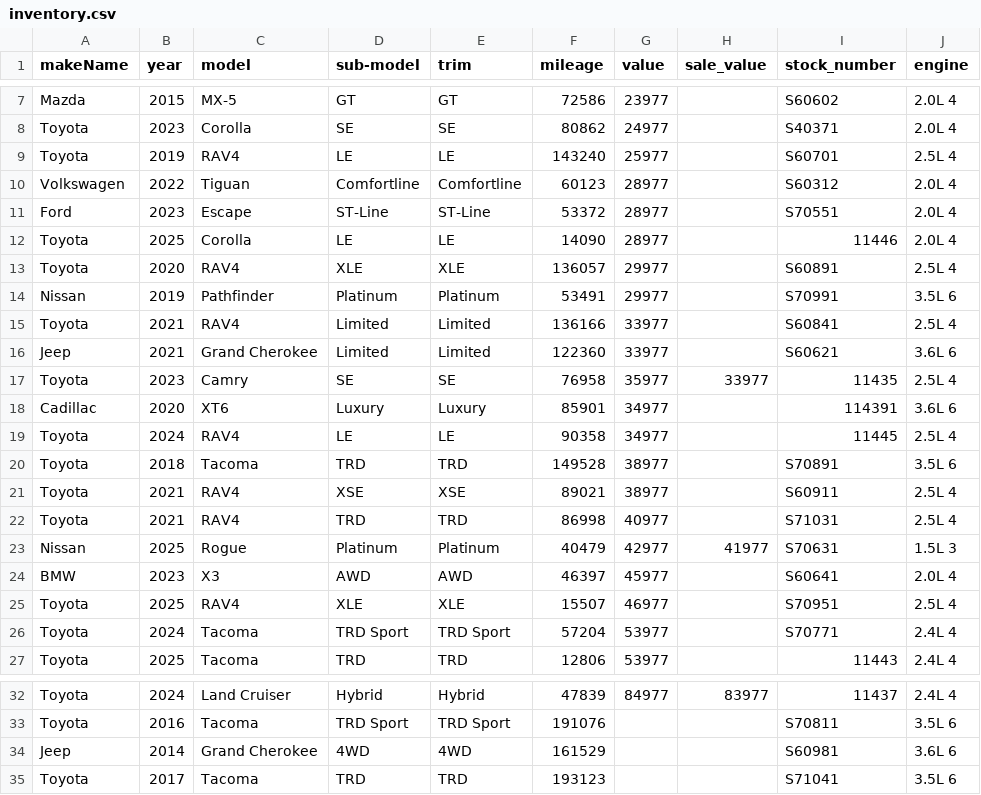
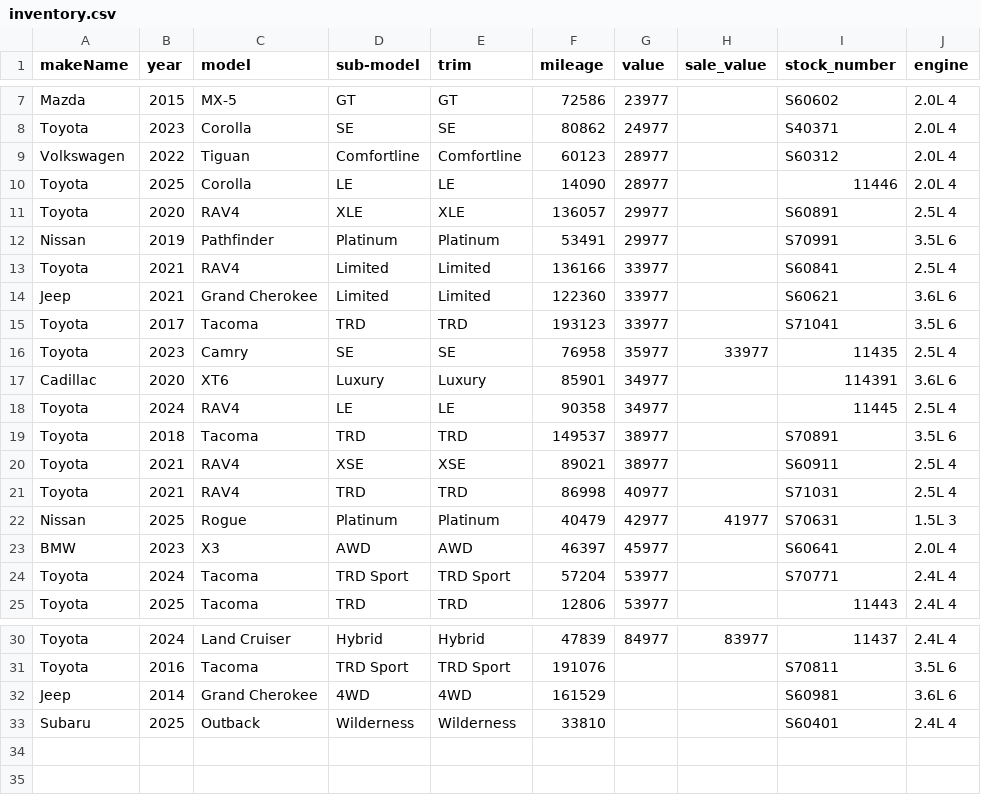
Before and after one commit to monilp28/RDTPDF, a CSV file: public/data/inventory.csv, drawn as a sheet; only a part is shown, gaps mark what is left out.

```diff
--- a/public/data/inventory.csv
+++ b/public/data/inventory.csv
@@ -8,5 +8,3 @@ Mazda,2015,MX-5,GT,GT,72586,23977,,S60602,2.0L 4
 Toyota,2023,Corolla,SE,SE,80862,24977,,S40371,2.0L 4
-Toyota,2019,RAV4,LE,LE,143240,25977,,S60701,2.5L 4
 Volkswagen,2022,Tiguan,Comfortline,Comfortline,60123,28977,,S60312,2.0L 4
-Ford,2023,Escape,ST-Line,ST-Line,53372,28977,,S70551,2.0L 4
 Toyota,2025,Corolla,LE,LE,14090,28977,,11446,2.0L 4
@@ -16,2 +14,3 @@ Toyota,2021,RAV4,Limited,Limited,136166,33977,,S60841,2.5L 4
 Jeep,2021,Grand Cherokee,Limited,Limited,122360,33977,,S60621,3.6L 6
+Toyota,2017,Tacoma,TRD,TRD,193123,33977,,S71041,3.5L 6
 Toyota,2023,Camry,SE,SE,76958,35977,33977,11435,2.5L 4
@@ -19,3 +18,3 @@ Cadillac,2020,XT6,Luxury,Luxury,85901,34977,,114391,3.6L 6
 Toyota,2024,RAV4,LE,LE,90358,34977,,11445,2.5L 4
-Toyota,2018,Tacoma,TRD,TRD,149528,38977,,S70891,3.5L 6
+Toyota,2018,Tacoma,TRD,TRD,149537,38977,,S70891,3.5L 6
 Toyota,2021,RAV4,XSE,XSE,89021,38977,,S60911,2.5L 4
@@ -24,3 +23,2 @@ Nissan,2025,Rogue,Platinum,Platinum,40479,42977,41977,S70631,1.5L 3
 BMW,2023,X3,AWD,AWD,46397,45977,,S60641,2.0L 4
-Toyota,2025,RAV4,XLE,XLE,15507,46977,,S70951,2.5L 4
 Toyota,2024,Tacoma,TRD Sport,TRD Sport,57204,53977,,S70771,2.4L 4
@@ -34,2 +32,2 @@ Toyota,2016,Tacoma,TRD Sport,TRD Sport,191076,,,S70811,3.5L 6
 Jeep,2014,Grand Cherokee,4WD,4WD,161529,,,S60981,3.6L 6
-Toyota,2017,Tacoma,TRD,TRD,193123,,,S71041,3.5L 6
+Subaru,2025,Outback,Wilderness,Wilderness,33810,,,S60401,2.4L 4
```
